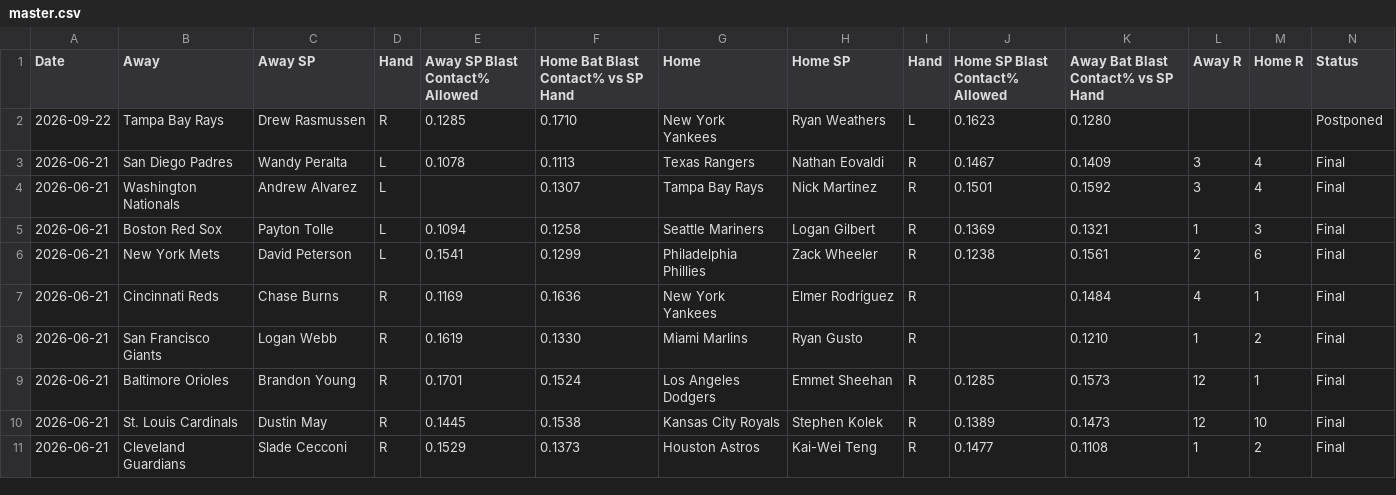
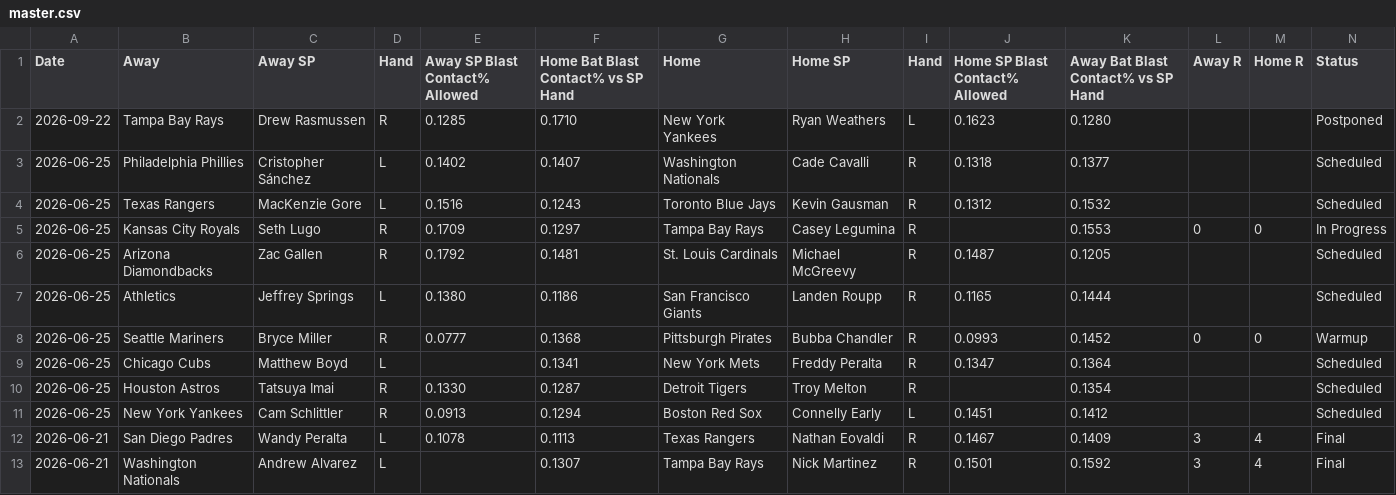
Before and after one commit to furuq2/blast-contact, a CSV file: data/master.csv, drawn as a sheet; only a part is shown; the shorter side is filled out with more unchanged rows.

```diff
--- a/data/master.csv
+++ b/data/master.csv
@@ -2,2 +2,11 @@ Date,Away,Away SP,Hand,Away SP Blast Contact% Allowed,Home Bat Blast Contact% vs
 2026-09-22,Tampa Bay Rays,Drew Rasmussen,R,0.1285,0.1710,New York Yankees,Ryan Weathers,L,0.1623,0.1280,,,Postponed
+2026-06-25,Philadelphia Phillies,Cristopher Sánchez,L,0.1402,0.1407,Washington Nationals,Cade Cavalli,R,0.1318,0.1377,,,Scheduled
+2026-06-25,Texas Rangers,MacKenzie Gore,L,0.1516,0.1243,Toronto Blue Jays,Kevin Gausman,R,0.1312,0.1532,,,Scheduled
+2026-06-25,Kansas City Royals,Seth Lugo,R,0.1709,0.1297,Tampa Bay Rays,Casey Legumina,R,,0.1553,0,0,In Progress
+2026-06-25,Arizona Diamondbacks,Zac Gallen,R,0.1792,0.1481,St. Louis Cardinals,Michael McGreevy,R,0.1487,0.1205,,,Scheduled
+2026-06-25,Athletics,Jeffrey Springs,L,0.1380,0.1186,San Francisco Giants,Landen Roupp,R,0.1165,0.1444,,,Scheduled
+2026-06-25,Seattle Mariners,Bryce Miller,R,0.0777,0.1368,Pittsburgh Pirates,Bubba Chandler,R,0.0993,0.1452,0,0,Warmup
+2026-06-25,Chicago Cubs,Matthew Boyd,L,,0.1341,New York Mets,Freddy Peralta,R,0.1347,0.1364,,,Scheduled
+2026-06-25,Houston Astros,Tatsuya Imai,R,0.1330,0.1287,Detroit Tigers,Troy Melton,R,,0.1354,,,Scheduled
+2026-06-25,New York Yankees,Cam Schlittler,R,0.0913,0.1294,Boston Red Sox,Connelly Early,L,0.1451,0.1412,,,Scheduled
 2026-06-21,San Diego Padres,Wandy Peralta,L,0.1078,0.1113,Texas Rangers,Nathan Eovaldi,R,0.1467,0.1409,3,4,Final
```
Also changed, not shown: 1 other file.
